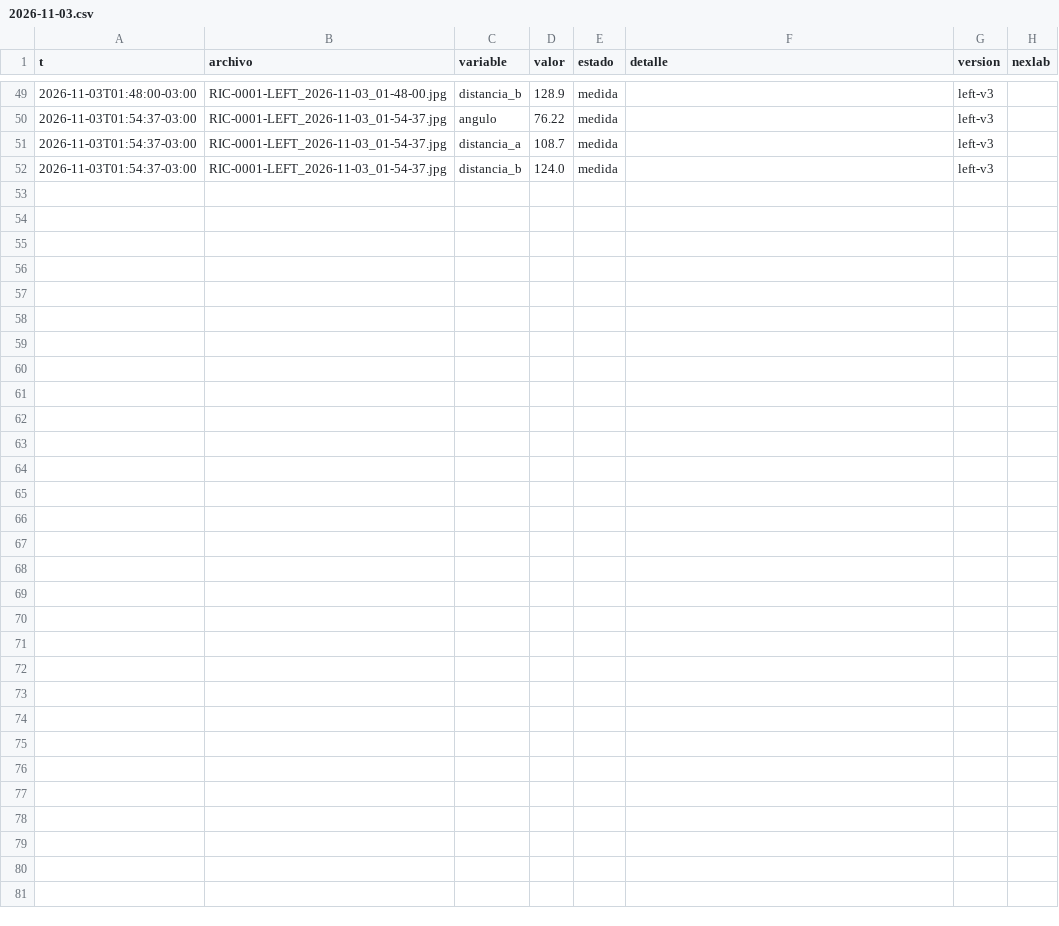
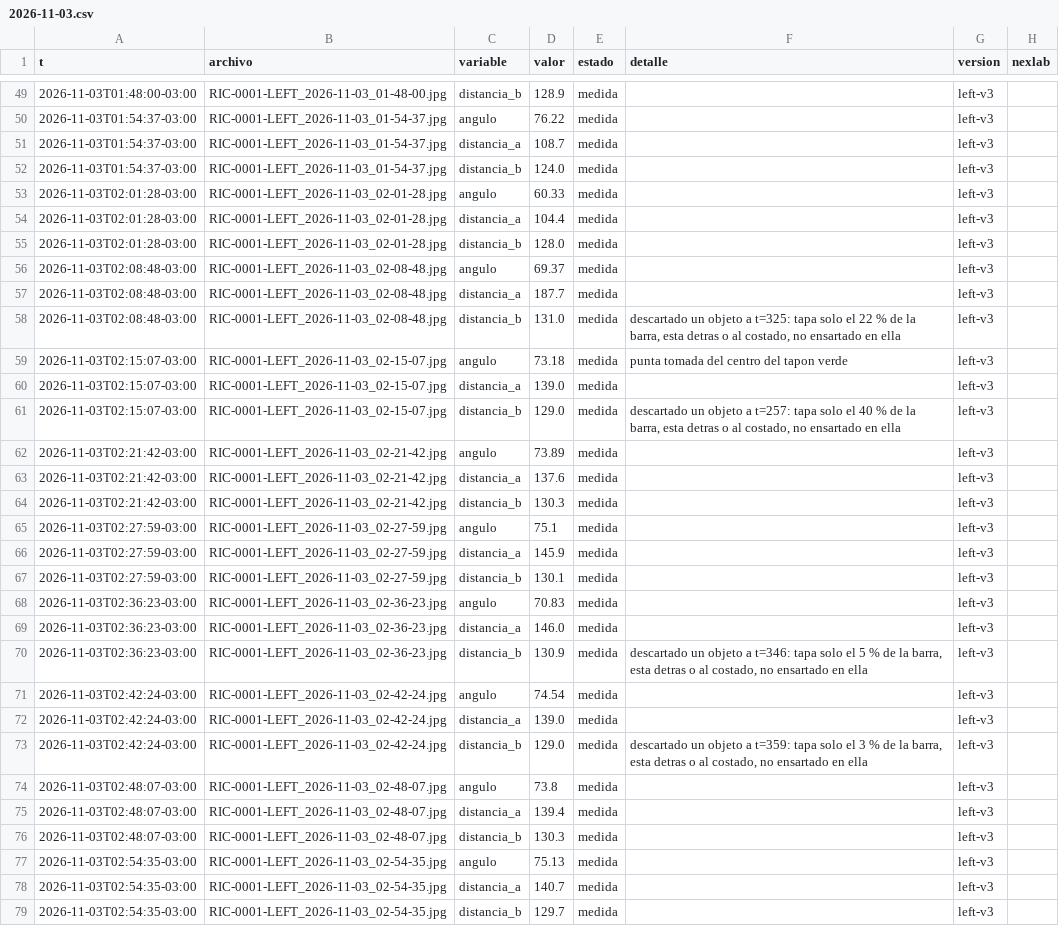
Before and after one commit to Andyyff/tesis-saman, a CSV file: datos/lecturas/left/2026-11-03.csv, drawn as a sheet; only a part is shown, gaps mark what is left out; the diff names each change by its address in the sheet, - before the commit and + after, or states it on an @@ line.

```diff
--- a/datos/lecturas/left/2026-11-03.csv
+++ b/datos/lecturas/left/2026-11-03.csv
+row 53: 2026-11-03T02:01:28-03:00 | RIC-0001-LEFT_2026-11-03_02-01-28.jpg | angulo | 60.33 | medida |  | left-v3
+row 54: 2026-11-03T02:01:28-03:00 | RIC-0001-LEFT_2026-11-03_02-01-28.jpg | distancia_a | 104.4 | medida |  | left-v3
+row 55: 2026-11-03T02:01:28-03:00 | RIC-0001-LEFT_2026-11-03_02-01-28.jpg | distancia_b | 128.0 | medida |  | left-v3
+row 56: 2026-11-03T02:08:48-03:00 | RIC-0001-LEFT_2026-11-03_02-08-48.jpg | angulo | 69.37 | medida |  | left-v3
+row 57: 2026-11-03T02:08:48-03:00 | RIC-0001-LEFT_2026-11-03_02-08-48.jpg | distancia_a | 187.7 | medida |  | left-v3
+row 58: 2026-11-03T02:08:48-03:00 | RIC-0001-LEFT_2026-11-03_02-08-48.jpg | distancia_b | 131.0 | medida | descartado un objeto a t=325: tapa solo el 22 % de la barra, esta detras o al costado, no ensartado en ella | left-v3
+row 59: 2026-11-03T02:15:07-03:00 | RIC-0001-LEFT_2026-11-03_02-15-07.jpg | angulo | 73.18 | medida | punta tomada del centro del tapon verde | left-v3
+row 60: 2026-11-03T02:15:07-03:00 | RIC-0001-LEFT_2026-11-03_02-15-07.jpg | distancia_a | 139.0 | medida |  | left-v3
+row 61: 2026-11-03T02:15:07-03:00 | RIC-0001-LEFT_2026-11-03_02-15-07.jpg | distancia_b | 129.0 | medida | descartado un objeto a t=257: tapa solo el 40 % de la barra, esta detras o al costado, no ensartado en ella | left-v3
+row 62: 2026-11-03T02:21:42-03:00 | RIC-0001-LEFT_2026-11-03_02-21-42.jpg | angulo | 73.89 | medida |  | left-v3
+row 63: 2026-11-03T02:21:42-03:00 | RIC-0001-LEFT_2026-11-03_02-21-42.jpg | distancia_a | 137.6 | medida |  | left-v3
+row 64: 2026-11-03T02:21:42-03:00 | RIC-0001-LEFT_2026-11-03_02-21-42.jpg | distancia_b | 130.3 | medida |  | left-v3
+row 65: 2026-11-03T02:27:59-03:00 | RIC-0001-LEFT_2026-11-03_02-27-59.jpg | angulo | 75.1 | medida |  | left-v3
+row 66: 2026-11-03T02:27:59-03:00 | RIC-0001-LEFT_2026-11-03_02-27-59.jpg | distancia_a | 145.9 | medida |  | left-v3
+row 67: 2026-11-03T02:27:59-03:00 | RIC-0001-LEFT_2026-11-03_02-27-59.jpg | distancia_b | 130.1 | medida |  | left-v3
+row 68: 2026-11-03T02:36:23-03:00 | RIC-0001-LEFT_2026-11-03_02-36-23.jpg | angulo | 70.83 | medida |  | left-v3
+row 69: 2026-11-03T02:36:23-03:00 | RIC-0001-LEFT_2026-11-03_02-36-23.jpg | distancia_a | 146.0 | medida |  | left-v3
+row 70: 2026-11-03T02:36:23-03:00 | RIC-0001-LEFT_2026-11-03_02-36-23.jpg | distancia_b | 130.9 | medida | descartado un objeto a t=346: tapa solo el 5 % de la barra, esta detras o al costado, no ensartado en ella | left-v3
+row 71: 2026-11-03T02:42:24-03:00 | RIC-0001-LEFT_2026-11-03_02-42-24.jpg | angulo | 74.54 | medida |  | left-v3
+row 72: 2026-11-03T02:42:24-03:00 | RIC-0001-LEFT_2026-11-03_02-42-24.jpg | distancia_a | 139.0 | medida |  | left-v3
+row 73: 2026-11-03T02:42:24-03:00 | RIC-0001-LEFT_2026-11-03_02-42-24.jpg | distancia_b | 129.0 | medida | descartado un objeto a t=359: tapa solo el 3 % de la barra, esta detras o al costado, no ensartado en ella | left-v3
+row 74: 2026-11-03T02:48:07-03:00 | RIC-0001-LEFT_2026-11-03_02-48-07.jpg | angulo | 73.8 | medida |  | left-v3
+row 75: 2026-11-03T02:48:07-03:00 | RIC-0001-LEFT_2026-11-03_02-48-07.jpg | distancia_a | 139.4 | medida |  | left-v3
+row 76: 2026-11-03T02:48:07-03:00 | RIC-0001-LEFT_2026-11-03_02-48-07.jpg | distancia_b | 130.3 | medida |  | left-v3
+row 77: 2026-11-03T02:54:35-03:00 | RIC-0001-LEFT_2026-11-03_02-54-35.jpg | angulo | 75.13 | medida |  | left-v3
+row 78: 2026-11-03T02:54:35-03:00 | RIC-0001-LEFT_2026-11-03_02-54-35.jpg | distancia_a | 140.7 | medida |  | left-v3
+row 79: 2026-11-03T02:54:35-03:00 | RIC-0001-LEFT_2026-11-03_02-54-35.jpg | distancia_b | 129.7 | medida |  | left-v3
```
Also changed, not shown: datos/lecturas/amp/2026-11-03.csv, datos/lecturas/clima/2026-11-03.csv, 8 other files.
